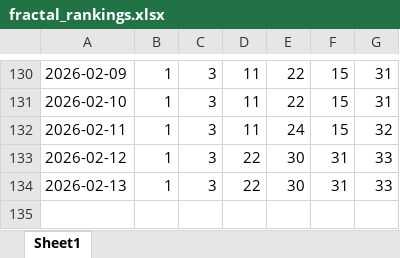
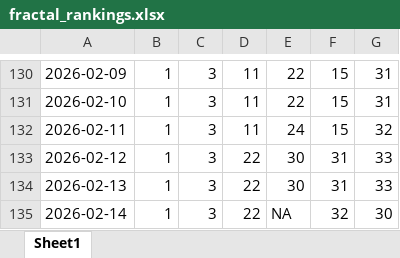
Before and after one commit to Flossan1337/Scraper, an Excel workbook: data/fractal_rankings.xlsx, sheet Sheet1, drawn as a sheet; only a part is shown, gaps mark what is left out; values as stored, in another font and other column widths than the file's, no borders; the diff names each change by its address in the sheet, - before the commit and + after, or states it on an @@ line.

```diff
--- a/data/fractal_rankings.xlsx (sheet Sheet1)
+++ b/data/fractal_rankings.xlsx (sheet Sheet1)
+row 135: 2026-02-14 | 1 | 3 | 22 | NA | 32 | 30
```
Also changed, not shown: data/combined_prices.xlsx, data/fractal_scape_refine_data.xlsx, 6 other files.
